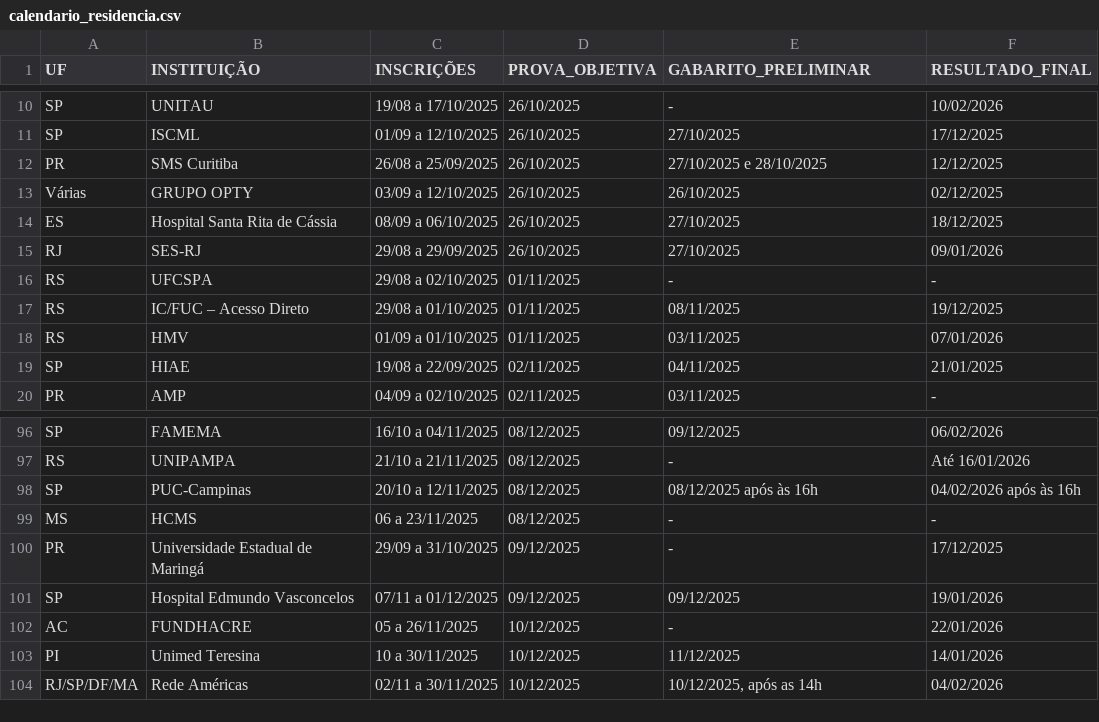
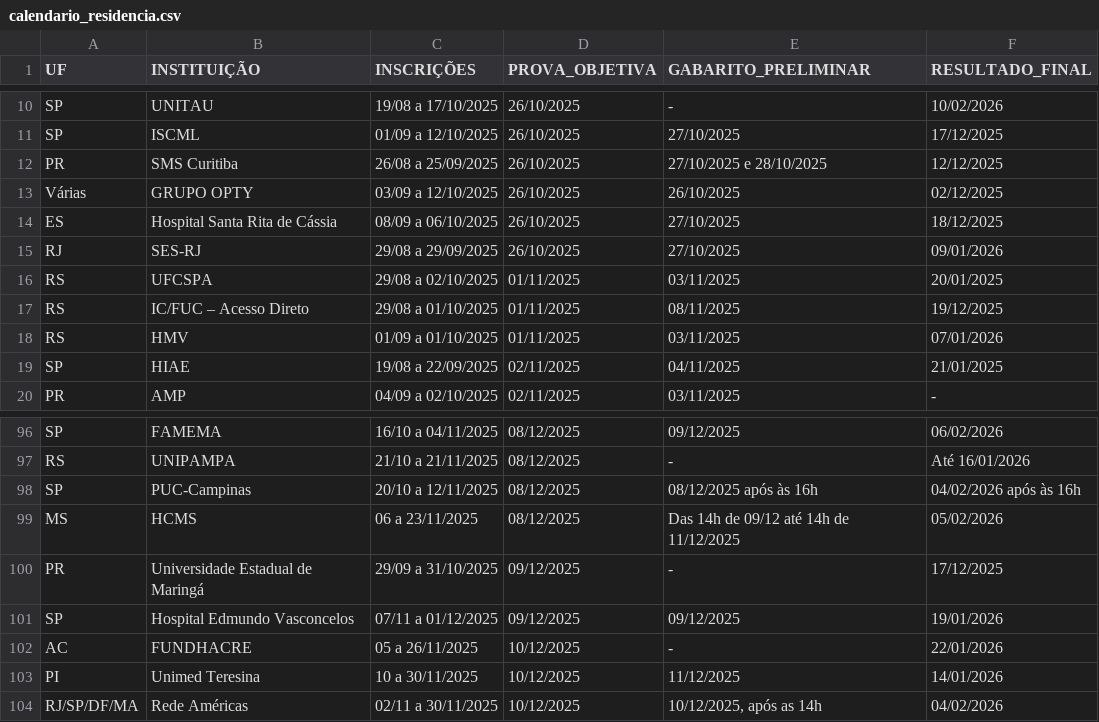
Before and after one commit to cadeteafya/calendario-provas, a CSV file: data/calendario_residencia.csv, drawn as a sheet; only a part is shown, gaps mark what is left out.

```diff
--- a/data/calendario_residencia.csv
+++ b/data/calendario_residencia.csv
@@ -15,3 +15,3 @@ ES,Hospital Santa Rita de Cássia,08/09 a 06/10/2025,26/10/2025,27/10/2025,18/12
 RJ,SES-RJ,29/08 a 29/09/2025,26/10/2025,27/10/2025,09/01/2026
-RS,UFCSPA,29/08 a 02/10/2025,01/11/2025,-,-
+RS,UFCSPA,29/08 a 02/10/2025,01/11/2025,03/11/2025,20/01/2025
 RS,IC/FUC – Acesso Direto,29/08 a 01/10/2025,01/11/2025,08/11/2025,19/12/2025
@@ -98,3 +98,3 @@ RS,UNIPAMPA,21/10 a 21/11/2025,08/12/2025,-,Até 16/01/2026
 SP,PUC-Campinas,20/10 a 12/11/2025,08/12/2025,08/12/2025 após às 16h,04/02/2026 após às 16h
-MS,HCMS,06 a 23/11/2025,08/12/2025,-,-
+MS,HCMS,06 a 23/11/2025,08/12/2025,Das 14h de 09/12 até 14h de 11/12/2025,05/02/2026
 PR,Universidade Estadual de Maringá,29/09 a 31/10/2025,09/12/2025,-,17/12/2025
```
Also changed, not shown: 2 other files.
